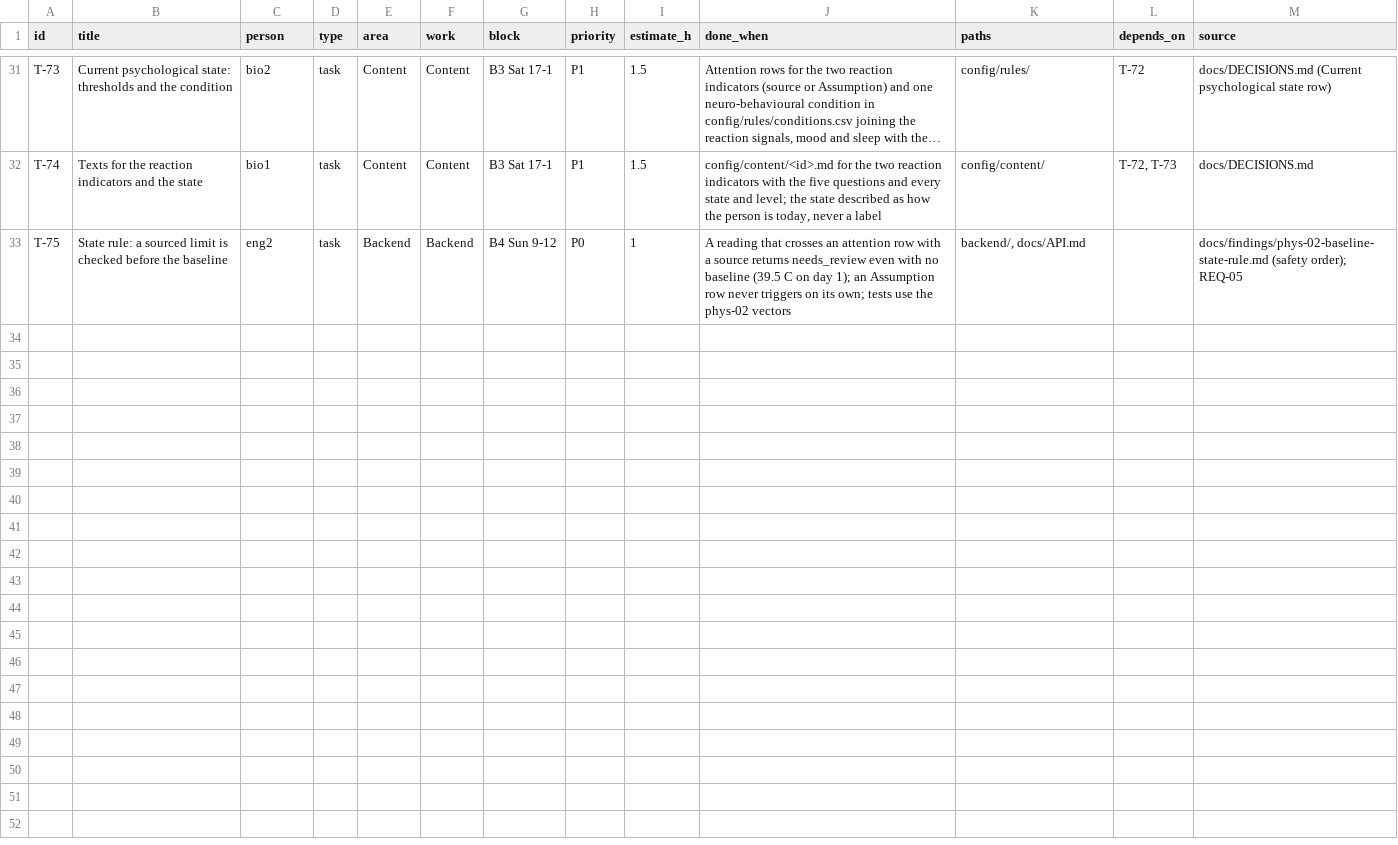
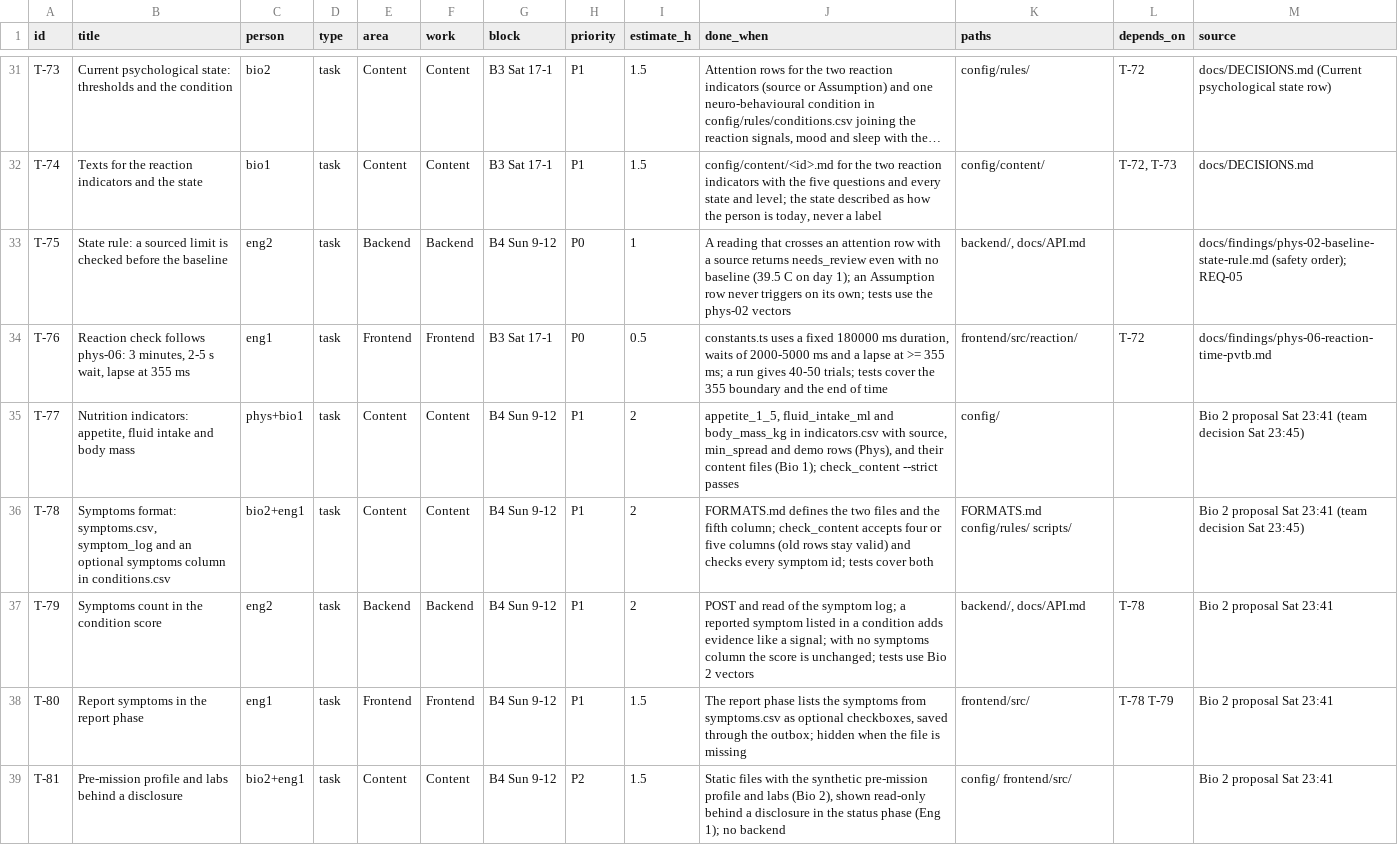
Before and after one commit to Sadriica/hemoso, a CSV file: docs/board/seed-tasks.csv, drawn as a sheet; only a part is shown, gaps mark what is left out; long unchanged cells end in ….

Commit message:
docs(board): cards for the PVT-B fix and Bio 2's four additions (#5)

```diff
--- a/docs/board/seed-tasks.csv
+++ b/docs/board/seed-tasks.csv
@@ -33 +33,7 @@ T-74,Texts for the reaction indicators and the state,bio1,task,Content,Content,B
 T-75,"State rule: a sourced limit is checked before the baseline",eng2,task,Backend,Backend,B4 Sun 9-12,P0,1,"A reading that crosses an attention row with a source returns needs_review even with no baseline (39.5 C on day 1); an Assumption row never triggers on its own; tests use the phys-02 vectors","backend/, docs/API.md",,docs/findings/phys-02-baseline-state-rule.md (safety order); REQ-05
+T-76,"Reaction check follows phys-06: 3 minutes, 2-5 s wait, lapse at 355 ms",eng1,task,Frontend,Frontend,B3 Sat 17-1,P0,0.5,"constants.ts uses a fixed 180000 ms duration, waits of 2000-5000 ms and a lapse at >= 355 ms; a run gives 40-50 trials; tests cover the 355 boundary and the end of time",frontend/src/reaction/,T-72,docs/findings/phys-06-reaction-time-pvtb.md
+T-77,"Nutrition indicators: appetite, fluid intake and body mass",phys+bio1,task,Content,Content,B4 Sun 9-12,P1,2,"appetite_1_5, fluid_intake_ml and body_mass_kg in indicators.csv with source, min_spread and demo rows (Phys), and their content files (Bio 1); check_content --strict passes",config/,,Bio 2 proposal Sat 23:41 (team decision Sat 23:45)
+T-78,"Symptoms format: symptoms.csv, symptom_log and an optional symptoms column in conditions.csv",bio2+eng1,task,Content,Content,B4 Sun 9-12,P1,2,"FORMATS.md defines the two files and the fifth column; check_content accepts four or five columns (old rows stay valid) and checks every symptom id; tests cover both",FORMATS.md config/rules/ scripts/,,Bio 2 proposal Sat 23:41 (team decision Sat 23:45)
+T-79,"Symptoms count in the condition score",eng2,task,Backend,Backend,B4 Sun 9-12,P1,2,"POST and read of the symptom log; a reported symptom listed in a condition adds evidence like a signal; with no symptoms column the score is unchanged; tests use Bio 2 vectors","backend/, docs/API.md",T-78,Bio 2 proposal Sat 23:41
+T-80,"Report symptoms in the report phase",eng1,task,Frontend,Frontend,B4 Sun 9-12,P1,1.5,"The report phase lists the symptoms from symptoms.csv as optional checkboxes, saved through the outbox; hidden when the file is missing",frontend/src/,T-78 T-79,Bio 2 proposal Sat 23:41
+T-81,"Pre-mission profile and labs behind a disclosure",bio2+eng1,task,Content,Content,B4 Sun 9-12,P2,1.5,"Static files with the synthetic pre-mission profile and labs (Bio 2), shown read-only behind a disclosure in the status phase (Eng 1); no backend",config/ frontend/src/,,Bio 2 proposal Sat 23:41
```
Also changed, not shown: 25 other files.
